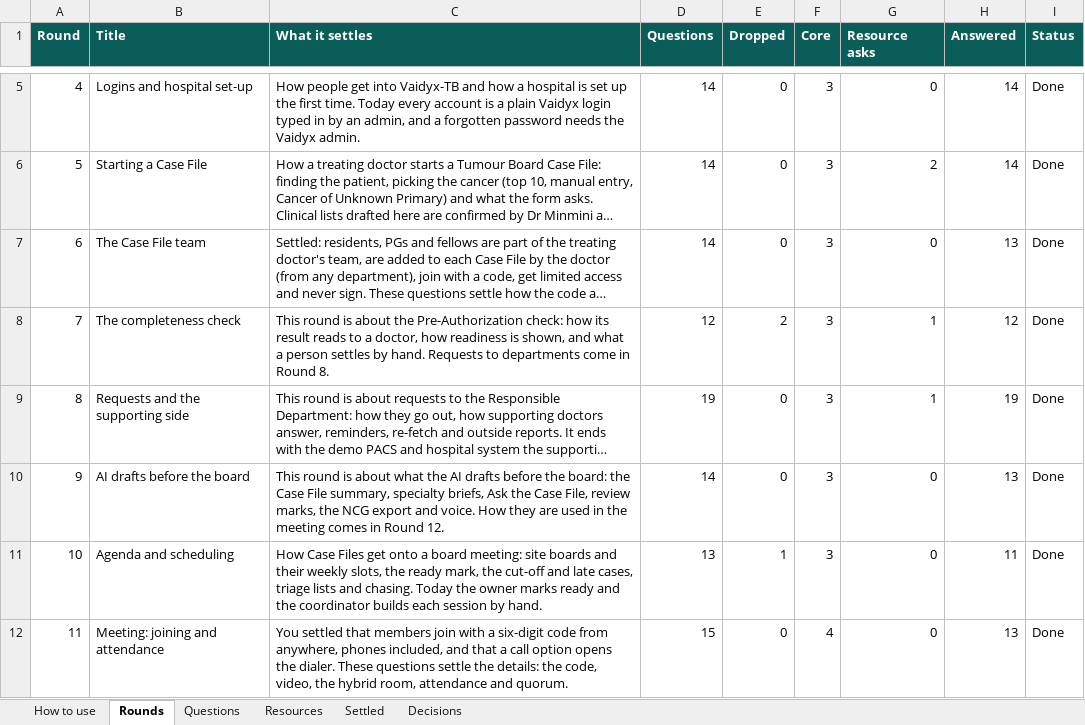
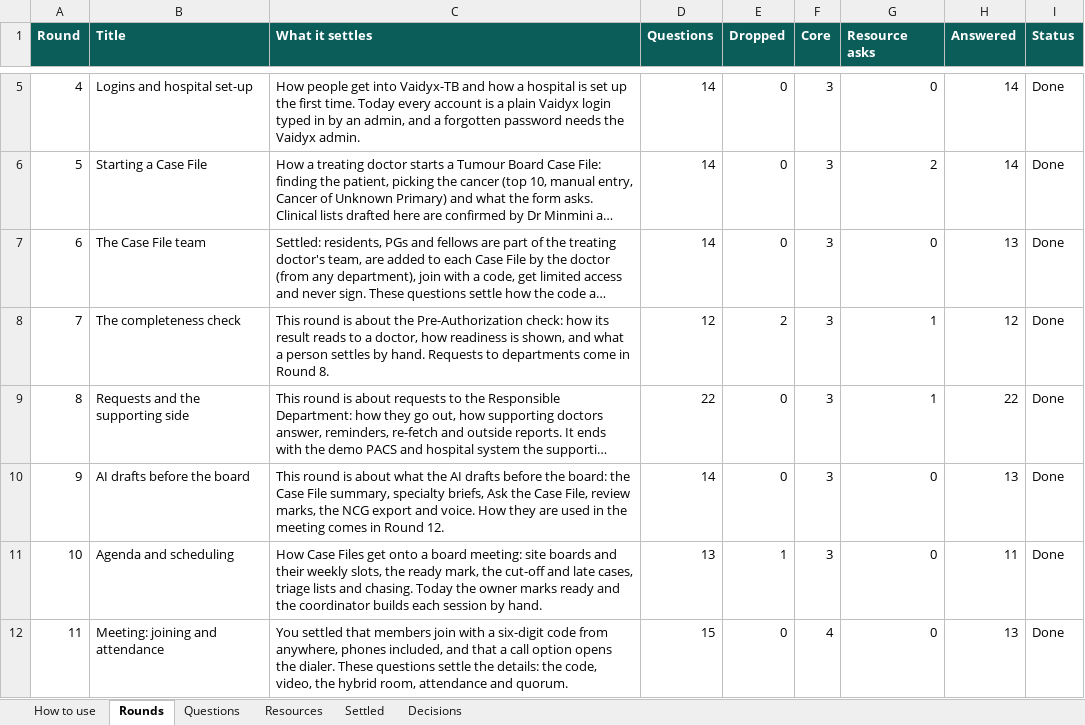
Before and after one commit to Nikhil-Rao20/Vaidyx, an Excel workbook: docs/ui/questions/Vaidyx_TB_Question_Bank.xlsx, sheet Rounds, drawn as a sheet; only a part is shown, gaps mark what is left out; long unchanged cells end in …; values as stored, in another font and other column widths than the file's, no borders; the diff names each change by its address in the sheet, - before the commit and + after, or states it on an @@ line.

```diff
--- a/docs/ui/questions/Vaidyx_TB_Question_Bank.xlsx (sheet Rounds)
+++ b/docs/ui/questions/Vaidyx_TB_Question_Bank.xlsx (sheet Rounds)
-D9 (Questions): 19
+D9 (Questions): 22
-H9 (Answered): 19
+H9 (Answered): 22
```
Also changed, not shown: sheet Questions, sheet Decisions, 1 other file.
